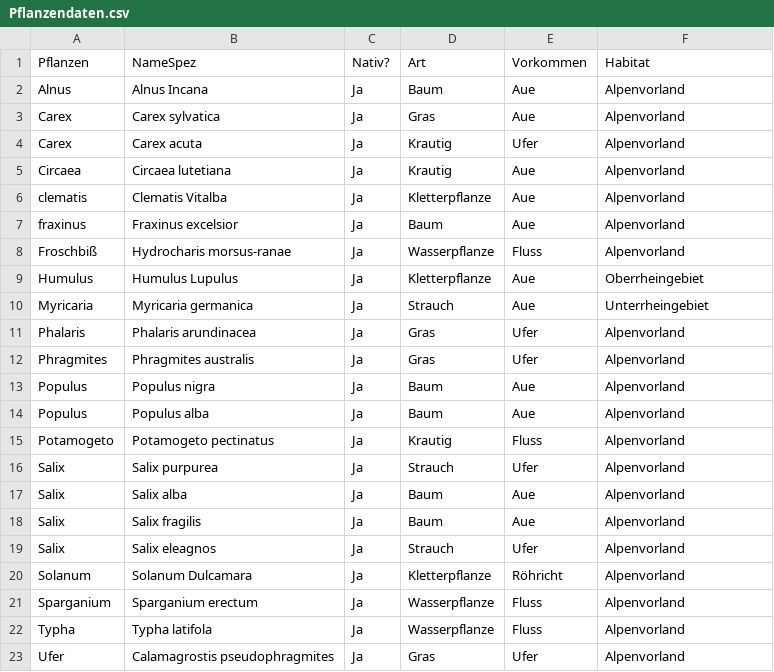
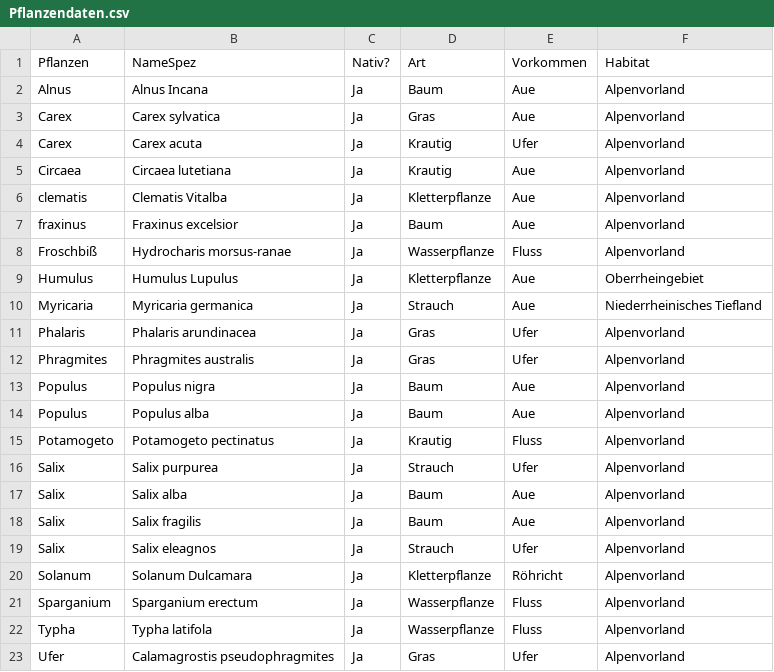
Before and after one commit to Lukas-create/plantDB, a CSV file: proj1/Pflanzendaten.csv, drawn as a sheet.

Commit message:
Shapefile ''Tiefland Rhein'' hinzugefügt

```diff
--- a/proj1/Pflanzendaten.csv
+++ b/proj1/Pflanzendaten.csv
@@ -9,3 +9,3 @@ Froschbiß,Hydrocharis morsus-ranae,Ja,Wasserpflanze,Fluss,Alpenvorland
 Humulus,Humulus Lupulus,Ja,Kletterpflanze,Aue,Oberrheingebiet
-Myricaria,Myricaria germanica,Ja,Strauch,Aue,Unterrheingebiet
+Myricaria,Myricaria germanica,Ja,Strauch,Aue,Niederrheinisches Tiefland
 Phalaris,Phalaris arundinacea,Ja,Gras,Ufer,Alpenvorland
```
Also changed, not shown: 6 other files.
